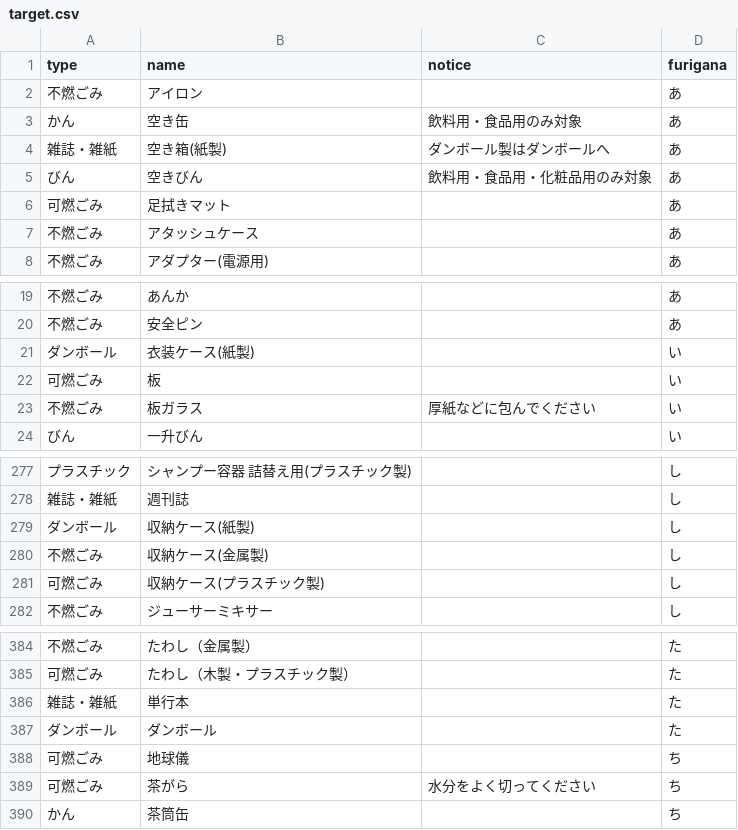
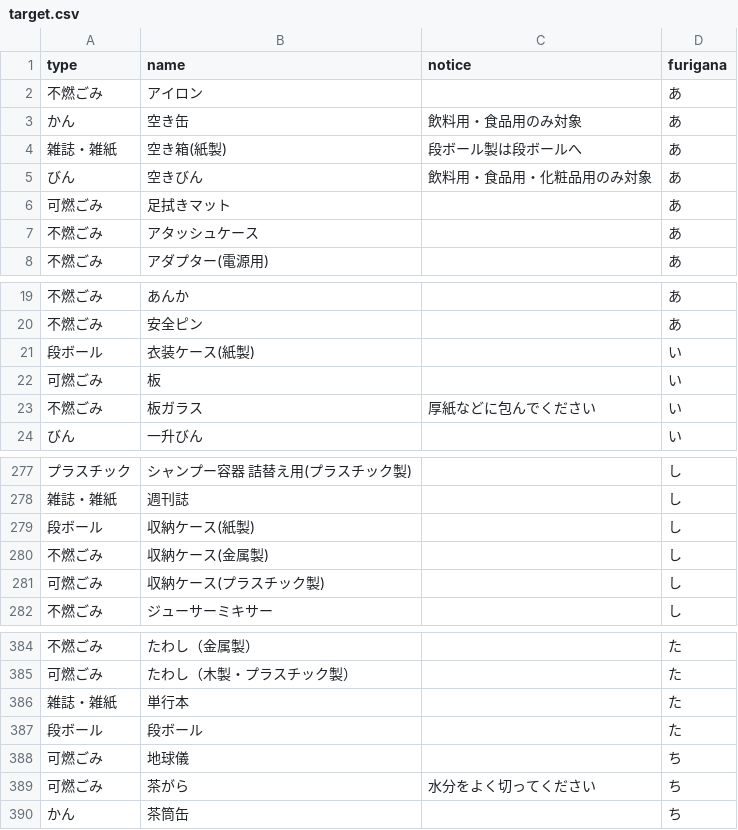
Before and after one commit to djmonta/5374, a CSV file: data/target.csv, drawn as a sheet; only a part is shown, gaps mark what is left out.

Commit message:
target.csv 今度は動くね

```diff
--- a/data/target.csv
+++ b/data/target.csv
@@ -3,3 +3,3 @@ type,name,notice,furigana
 かん,空き缶,飲料用・食品用のみ対象,あ
-雑誌・雑紙,空き箱(紙製),ダンボール製はダンボールへ,あ
+雑誌・雑紙,空き箱(紙製),段ボール製は段ボールへ,あ
 びん,空きびん,飲料用・食品用・化粧品用のみ対象,あ
@@ -20,3 +20,3 @@ type,name,notice,furigana
 不燃ごみ,安全ピン,,あ
-ダンボール,衣装ケース(紙製),,い
+段ボール,衣装ケース(紙製),,い
 可燃ごみ,板,,い
@@ -278,3 +278,3 @@ type,name,notice,furigana
 雑誌・雑紙,週刊誌,,し
-ダンボール,収納ケース(紙製),,し
+段ボール,収納ケース(紙製),,し
 不燃ごみ,収納ケース(金属製),,し
@@ -386,3 +386,3 @@ type,name,notice,furigana
 雑誌・雑紙,単行本,,た
-ダンボール,ダンボール,,た
+段ボール,段ボール,,た
 可燃ごみ,地球儀,,ち
```
